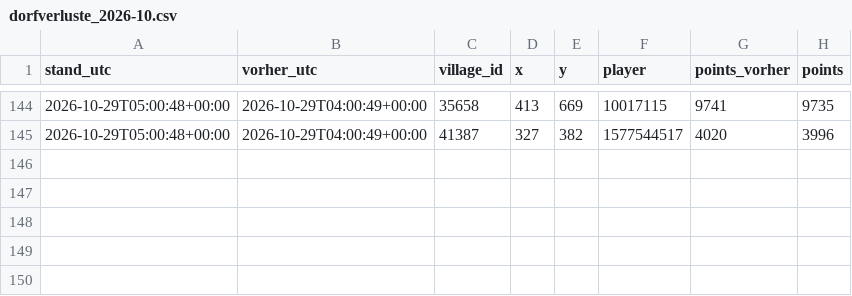
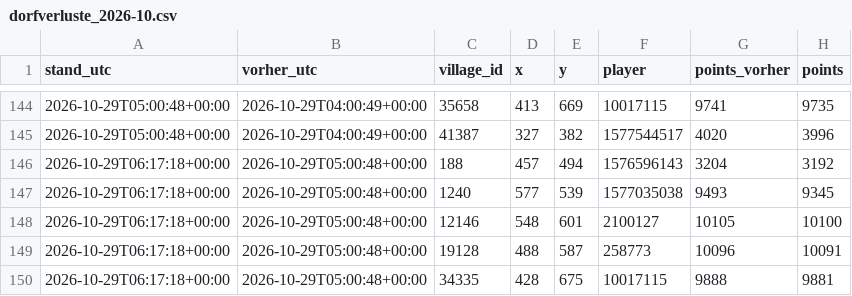
Before and after one commit to brisk-one/Karte259, a CSV file: data/kampf/dorfverluste_2026-10.csv, drawn as a sheet; only a part is shown, gaps mark what is left out.

```diff
--- a/data/kampf/dorfverluste_2026-10.csv
+++ b/data/kampf/dorfverluste_2026-10.csv
@@ -145 +145,6 @@ stand_utc,vorher_utc,village_id,x,y,player,points_vorher,points
 2026-10-29T05:00:48+00:00,2026-10-29T04:00:49+00:00,41387,327,382,1577544517,4020,3996
+2026-10-29T06:17:18+00:00,2026-10-29T05:00:48+00:00,188,457,494,1576596143,3204,3192
+2026-10-29T06:17:18+00:00,2026-10-29T05:00:48+00:00,1240,577,539,1577035038,9493,9345
+2026-10-29T06:17:18+00:00,2026-10-29T05:00:48+00:00,12146,548,601,2100127,10105,10100
+2026-10-29T06:17:18+00:00,2026-10-29T05:00:48+00:00,19128,488,587,258773,10096,10091
+2026-10-29T06:17:18+00:00,2026-10-29T05:00:48+00:00,34335,428,675,10017115,9888,9881
```
Also changed, not shown: data/conquers/2026-10.csv, data/latest/allies.csv, 4 other files.
